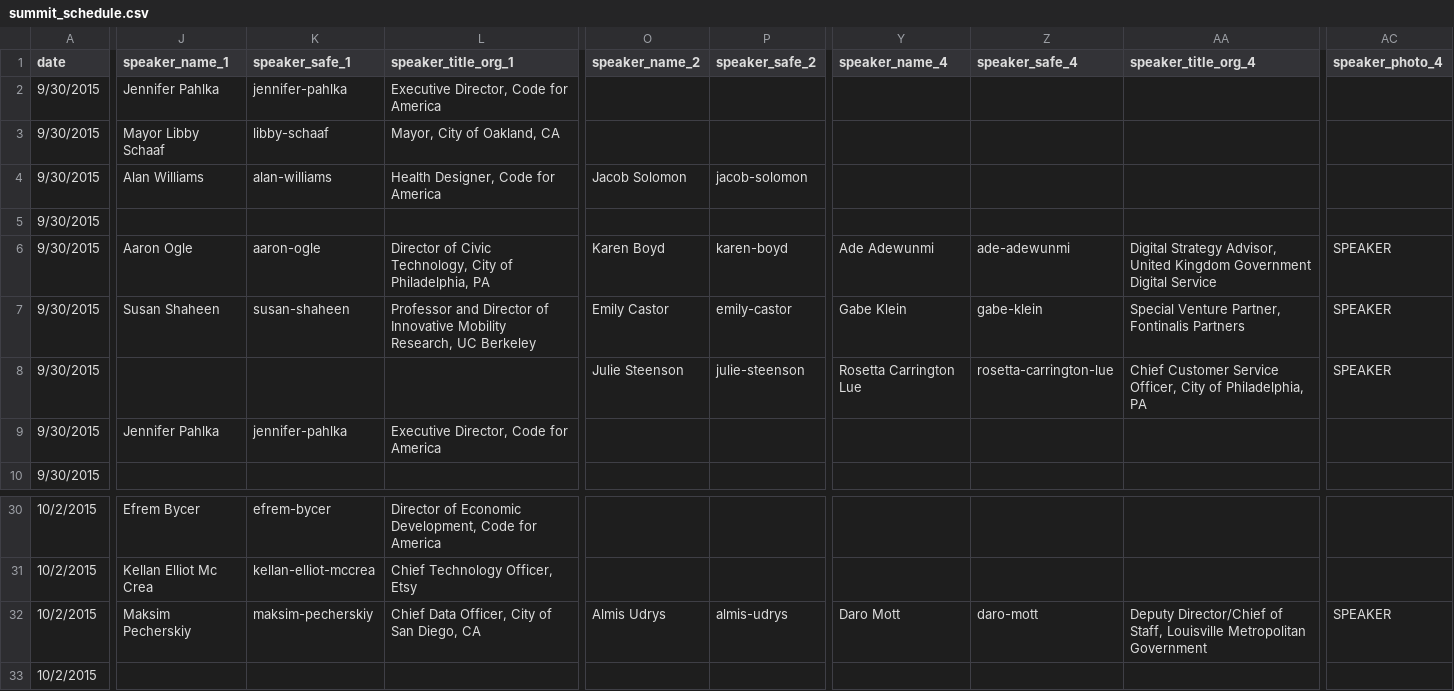
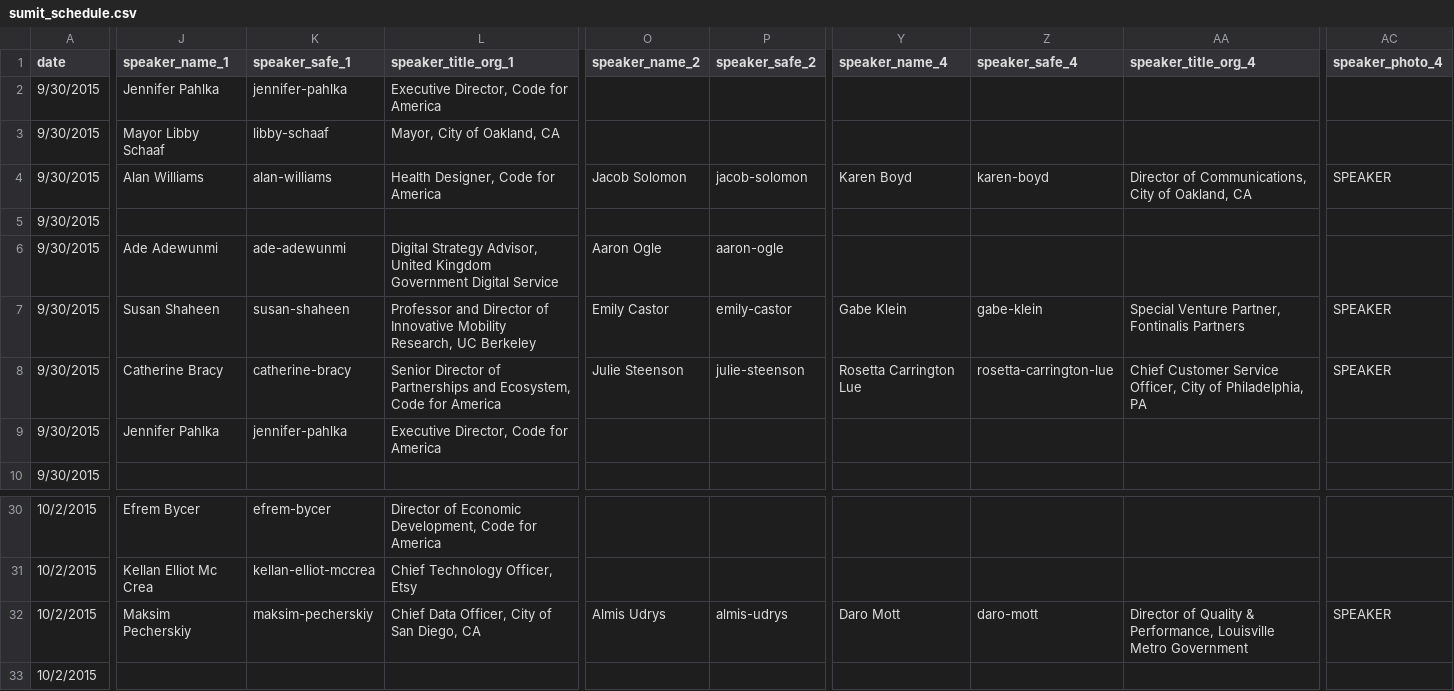
Before and after one commit to codeforamerica/codeforamerica.org-archive, a CSV file: _data/sumit_schedule.csv (was _data/summit_schedule.csv), drawn as a sheet; only a part is shown, gaps mark what is left out; the diff covers the shown part only; the diff names each change by its address in the sheet, - before the commit and + after, or states it on an @@ line.

Commit message:
schedule updates

```diff
--- a/_data/summit_schedule.csv
+++ b/_data/sumit_schedule.csv
-Y4 (speaker_name_4): (empty)
+Y4 (speaker_name_4): Karen Boyd
-Z4 (speaker_safe_4): (empty)
+Z4 (speaker_safe_4): karen-boyd
-AA4 (speaker_title_org_4): (empty)
+AA4 (speaker_title_org_4): Director of Communications, City of Oakland, CA
-AC4 (speaker_photo_4): (empty)
+AC4 (speaker_photo_4): SPEAKER
-J6 (speaker_name_1): Aaron Ogle
+J6 (speaker_name_1): Ade Adewunmi
-K6 (speaker_safe_1): aaron-ogle
+K6 (speaker_safe_1): ade-adewunmi
-L6 (speaker_title_org_1): Director of Civic Technology, City of Philadelphia, PA
+L6 (speaker_title_org_1): Digital Strategy Advisor, United Kingdom Government Digital Service
-O6 (speaker_name_2): Karen Boyd
+O6 (speaker_name_2): Aaron Ogle
-P6 (speaker_safe_2): karen-boyd
+P6 (speaker_safe_2): aaron-ogle
-Y6 (speaker_name_4): Ade Adewunmi
+Y6 (speaker_name_4): (empty)
-Z6 (speaker_safe_4): ade-adewunmi
+Z6 (speaker_safe_4): (empty)
-AA6 (speaker_title_org_4): Digital Strategy Advisor, United Kingdom Government Digital Service
+AA6 (speaker_title_org_4): (empty)
-AC6 (speaker_photo_4): SPEAKER
+AC6 (speaker_photo_4): (empty)
-J8 (speaker_name_1): (empty)
+J8 (speaker_name_1): Catherine Bracy
-K8 (speaker_safe_1): (empty)
+K8 (speaker_safe_1): catherine-bracy
-L8 (speaker_title_org_1): (empty)
+L8 (speaker_title_org_1): Senior Director of Partnerships and Ecosystem, Code for America
-AA32 (speaker_title_org_4): Deputy Director/Chief of Staff, Louisville Metropolitan Government
+AA32 (speaker_title_org_4): Director of Quality & Performance, Louisville Metro Government
```
Also changed, not shown: 8 edited cells elsewhere in this file.
